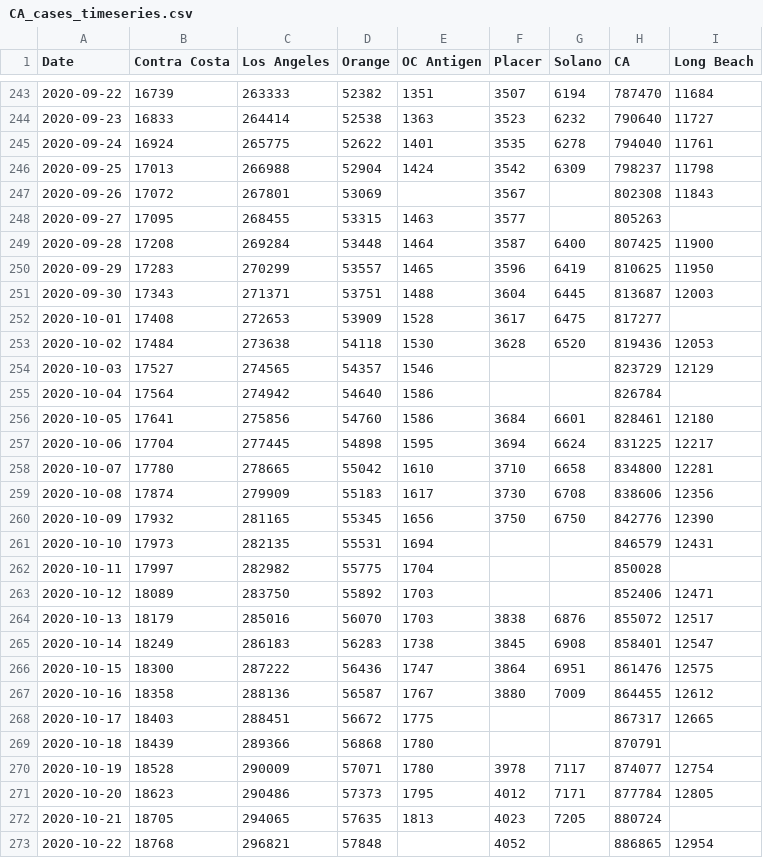
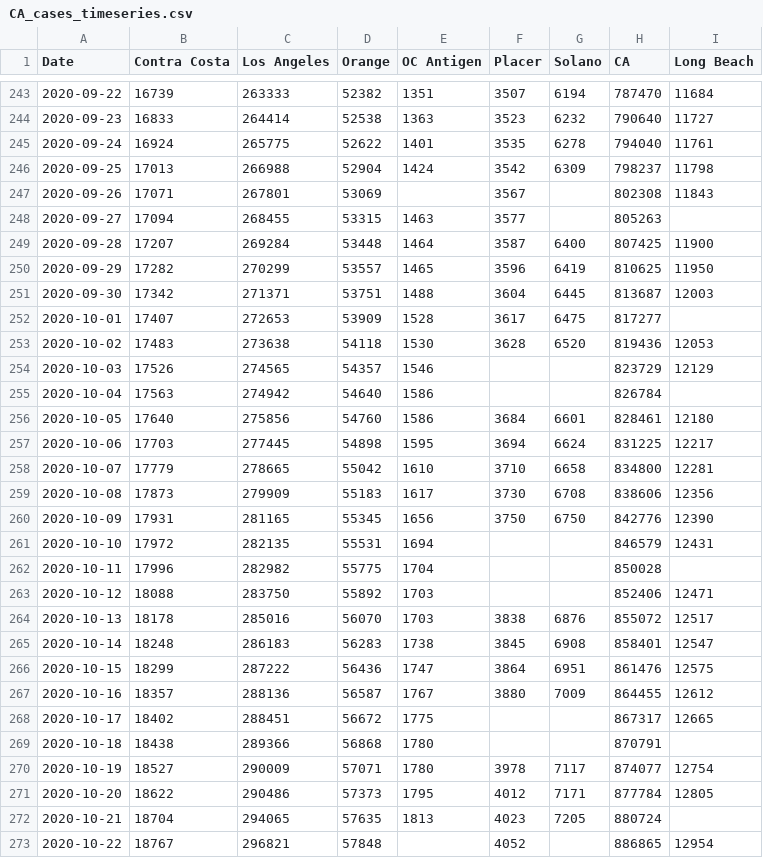
Before and after one commit to cmolodo/covid-19, a CSV file: CA_cases_timeseries.csv, drawn as a sheet; only a part is shown, gaps mark what is left out; the diff covers the shown part only.

```diff
--- a/CA_cases_timeseries.csv
+++ b/CA_cases_timeseries.csv
@@ -246,28 +246,28 @@ Date,Contra Costa,Los Angeles,Orange,OC Antigen,Placer,Solano,CA,Long Beach
 2020-09-25,17013,266988,52904,1424,3542,6309,798237,11798
-2020-09-26,17072,267801,53069,,3567,,802308,11843
-2020-09-27,17095,268455,53315,1463,3577,,805263,
-2020-09-28,17208,269284,53448,1464,3587,6400,807425,11900
-2020-09-29,17283,270299,53557,1465,3596,6419,810625,11950
-2020-09-30,17343,271371,53751,1488,3604,6445,813687,12003
-2020-10-01,17408,272653,53909,1528,3617,6475,817277,
-2020-10-02,17484,273638,54118,1530,3628,6520,819436,12053
-2020-10-03,17527,274565,54357,1546,,,823729,12129
-2020-10-04,17564,274942,54640,1586,,,826784,
-2020-10-05,17641,275856,54760,1586,3684,6601,828461,12180
-2020-10-06,17704,277445,54898,1595,3694,6624,831225,12217
-2020-10-07,17780,278665,55042,1610,3710,6658,834800,12281
-2020-10-08,17874,279909,55183,1617,3730,6708,838606,12356
-2020-10-09,17932,281165,55345,1656,3750,6750,842776,12390
-2020-10-10,17973,282135,55531,1694,,,846579,12431
-2020-10-11,17997,282982,55775,1704,,,850028,
-2020-10-12,18089,283750,55892,1703,,,852406,12471
-2020-10-13,18179,285016,56070,1703,3838,6876,855072,12517
-2020-10-14,18249,286183,56283,1738,3845,6908,858401,12547
-2020-10-15,18300,287222,56436,1747,3864,6951,861476,12575
-2020-10-16,18358,288136,56587,1767,3880,7009,864455,12612
-2020-10-17,18403,288451,56672,1775,,,867317,12665
-2020-10-18,18439,289366,56868,1780,,,870791,
-2020-10-19,18528,290009,57071,1780,3978,7117,874077,12754
-2020-10-20,18623,290486,57373,1795,4012,7171,877784,12805
-2020-10-21,18705,294065,57635,1813,4023,7205,880724,
-2020-10-22,18768,296821,57848,,4052,,886865,12954
+2020-09-26,17071,267801,53069,,3567,,802308,11843
+2020-09-27,17094,268455,53315,1463,3577,,805263,
+2020-09-28,17207,269284,53448,1464,3587,6400,807425,11900
+2020-09-29,17282,270299,53557,1465,3596,6419,810625,11950
+2020-09-30,17342,271371,53751,1488,3604,6445,813687,12003
+2020-10-01,17407,272653,53909,1528,3617,6475,817277,
+2020-10-02,17483,273638,54118,1530,3628,6520,819436,12053
+2020-10-03,17526,274565,54357,1546,,,823729,12129
+2020-10-04,17563,274942,54640,1586,,,826784,
+2020-10-05,17640,275856,54760,1586,3684,6601,828461,12180
+2020-10-06,17703,277445,54898,1595,3694,6624,831225,12217
+2020-10-07,17779,278665,55042,1610,3710,6658,834800,12281
+2020-10-08,17873,279909,55183,1617,3730,6708,838606,12356
+2020-10-09,17931,281165,55345,1656,3750,6750,842776,12390
+2020-10-10,17972,282135,55531,1694,,,846579,12431
+2020-10-11,17996,282982,55775,1704,,,850028,
+2020-10-12,18088,283750,55892,1703,,,852406,12471
+2020-10-13,18178,285016,56070,1703,3838,6876,855072,12517
+2020-10-14,18248,286183,56283,1738,3845,6908,858401,12547
+2020-10-15,18299,287222,56436,1747,3864,6951,861476,12575
+2020-10-16,18357,288136,56587,1767,3880,7009,864455,12612
+2020-10-17,18402,288451,56672,1775,,,867317,12665
+2020-10-18,18438,289366,56868,1780,,,870791,
+2020-10-19,18527,290009,57071,1780,3978,7117,874077,12754
+2020-10-20,18622,290486,57373,1795,4012,7171,877784,12805
+2020-10-21,18704,294065,57635,1813,4023,7205,880724,
+2020-10-22,18767,296821,57848,,4052,,886865,12954
```
Also changed, not shown: 1 added row and 12 edited cells elsewhere in this file, CA_deaths_timeseries.csv, CA_hospitalization_daily.csv, 7 other files.
